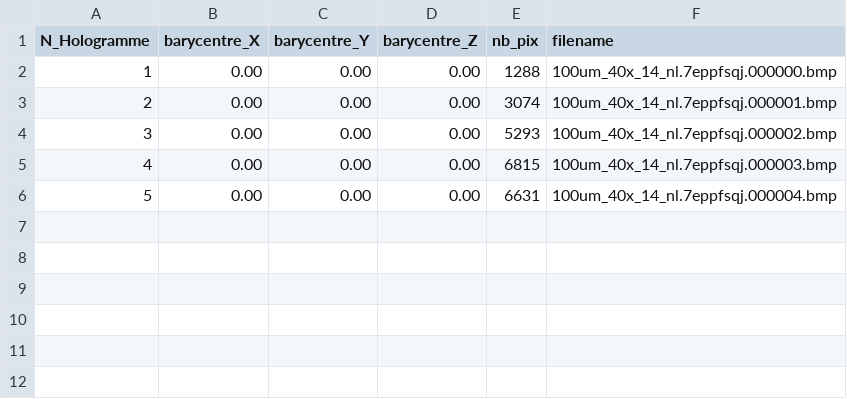
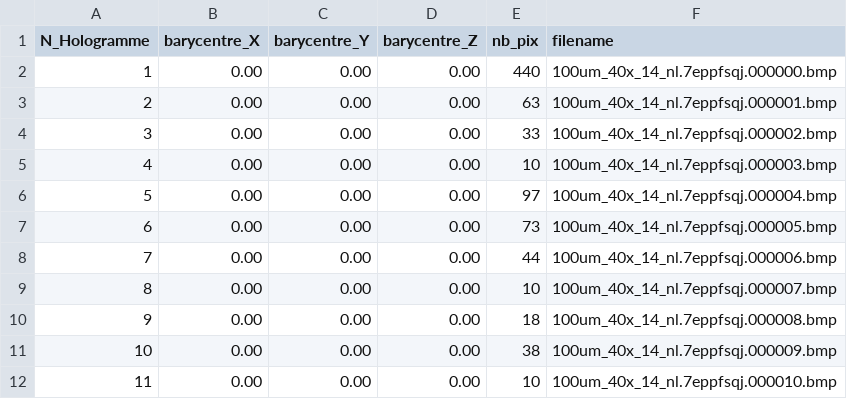
Before and after one commit to S1m0nB3ck3r/HOLOTRACKER_FULL_PYTHON, a CSV file: Film REF/RESULT.csv, drawn as a sheet.

```diff
--- a/Film REF/RESULT.csv
+++ b/Film REF/RESULT.csv
@@ -1,6 +1,12 @@
 N_Hologramme,barycentre_X,barycentre_Y,barycentre_Z,nb_pix,filename
-1,0.00,0.00,0.00,1288,100um_40x_14_nl.7eppfsqj.000000.bmp
-2,0.00,0.00,0.00,3074,100um_40x_14_nl.7eppfsqj.000001.bmp
-3,0.00,0.00,0.00,5293,100um_40x_14_nl.7eppfsqj.000002.bmp
-4,0.00,0.00,0.00,6815,100um_40x_14_nl.7eppfsqj.000003.bmp
-5,0.00,0.00,0.00,6631,100um_40x_14_nl.7eppfsqj.000004.bmp
+1,0.00,0.00,0.00,440,100um_40x_14_nl.7eppfsqj.000000.bmp
+2,0.00,0.00,0.00,63,100um_40x_14_nl.7eppfsqj.000001.bmp
+3,0.00,0.00,0.00,33,100um_40x_14_nl.7eppfsqj.000002.bmp
+4,0.00,0.00,0.00,10,100um_40x_14_nl.7eppfsqj.000003.bmp
+5,0.00,0.00,0.00,97,100um_40x_14_nl.7eppfsqj.000004.bmp
+6,0.00,0.00,0.00,73,100um_40x_14_nl.7eppfsqj.000005.bmp
+7,0.00,0.00,0.00,44,100um_40x_14_nl.7eppfsqj.000006.bmp
+8,0.00,0.00,0.00,10,100um_40x_14_nl.7eppfsqj.000007.bmp
+9,0.00,0.00,0.00,18,100um_40x_14_nl.7eppfsqj.000008.bmp
+10,0.00,0.00,0.00,38,100um_40x_14_nl.7eppfsqj.000009.bmp
+11,0.00,0.00,0.00,10,100um_40x_14_nl.7eppfsqj.000010.bmp
```
Also changed, not shown: 9 other files.
